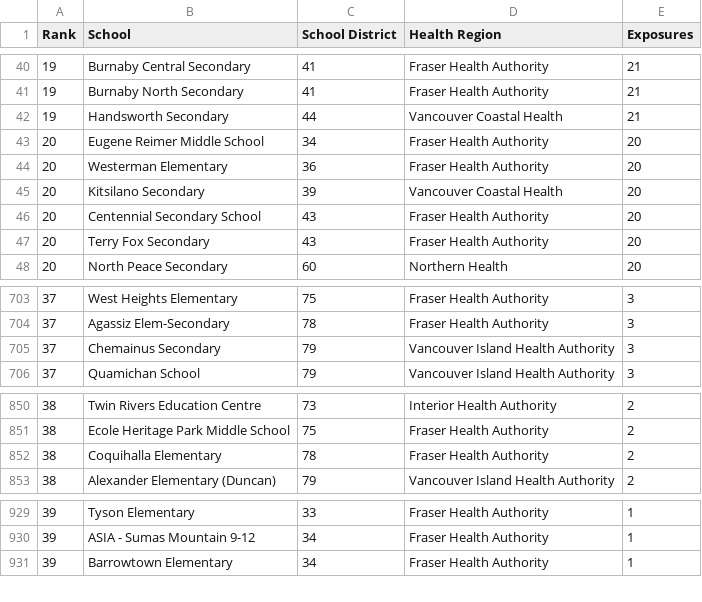
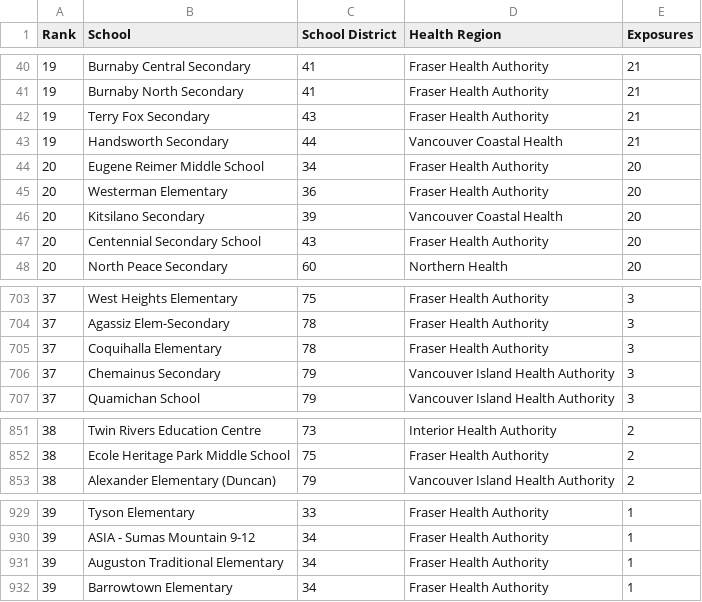
Before and after one commit to spod/bcschoolscoviddata, a CSV file: data/leaderboard.csv, drawn as a sheet; only a part is shown, gaps mark what is left out.

```diff
--- a/data/leaderboard.csv
+++ b/data/leaderboard.csv
@@ -41,2 +41,3 @@ Rank,School,School District,Health Region,Exposures
 19,Burnaby North Secondary,41,Fraser Health Authority,21
+19,Terry Fox Secondary,43,Fraser Health Authority,21
 19,Handsworth Secondary,44,Vancouver Coastal Health,21
@@ -46,3 +47,2 @@ Rank,School,School District,Health Region,Exposures
 20,Centennial Secondary School,43,Fraser Health Authority,20
-20,Terry Fox Secondary,43,Fraser Health Authority,20
 20,North Peace Secondary,60,Northern Health,20
@@ -704,2 +704,3 @@ Rank,School,School District,Health Region,Exposures
 37,Agassiz Elem-Secondary,78,Fraser Health Authority,3
+37,Coquihalla Elementary,78,Fraser Health Authority,3
 37,Chemainus Secondary,79,Vancouver Island Health Authority,3
@@ -851,3 +852,2 @@ Rank,School,School District,Health Region,Exposures
 38,Ecole Heritage Park Middle School,75,Fraser Health Authority,2
-38,Coquihalla Elementary,78,Fraser Health Authority,2
 38,Alexander Elementary (Duncan),79,Vancouver Island Health Authority,2
@@ -930,2 +930,3 @@ Rank,School,School District,Health Region,Exposures
 39,ASIA - Sumas Mountain 9-12,34,Fraser Health Authority,1
+39,Auguston Traditional Elementary,34,Fraser Health Authority,1
 39,Barrowtown Elementary,34,Fraser Health Authority,1
```
Also changed, not shown: data/bc_school_covid_events_raw_data.csv, data/raw_data.csv, 1 other file.
